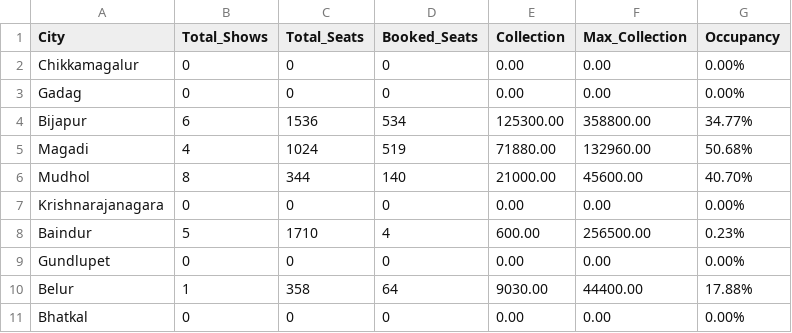
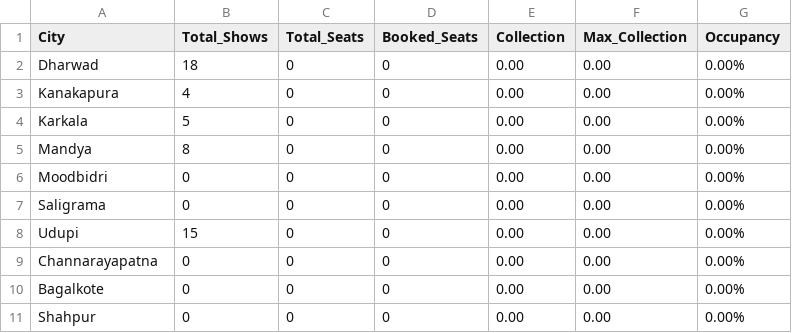
Before and after one commit to Cinemadata/Bms_Karnataka, a CSV file: output_karnataka/karnataka_citywise_20251001.csv, drawn as a sheet.

```diff
--- a/output_karnataka/karnataka_citywise_20251001.csv
+++ b/output_karnataka/karnataka_citywise_20251001.csv
@@ -1,11 +1,11 @@
 City,Total_Shows,Total_Seats,Booked_Seats,Collection,Max_Collection,Occupancy
-"Chikkamagalur","0","0","0","0.00","0.00","0.00%"
-"Gadag","0","0","0","0.00","0.00","0.00%"
-"Bijapur","6","1536","534","125300.00","358800.00","34.77%"
-"Magadi","4","1024","519","71880.00","132960.00","50.68%"
-"Mudhol","8","344","140","21000.00","45600.00","40.70%"
-"Krishnarajanagara","0","0","0","0.00","0.00","0.00%"
-"Baindur","5","1710","4","600.00","256500.00","0.23%"
-"Gundlupet","0","0","0","0.00","0.00","0.00%"
-"Belur","1","358","64","9030.00","44400.00","17.88%"
-"Bhatkal","0","0","0","0.00","0.00","0.00%"
+"Dharwad","18","0","0","0.00","0.00","0.00%"
+"Kanakapura","4","0","0","0.00","0.00","0.00%"
+"Karkala","5","0","0","0.00","0.00","0.00%"
+"Mandya","8","0","0","0.00","0.00","0.00%"
+"Moodbidri","0","0","0","0.00","0.00","0.00%"
+"Saligrama","0","0","0","0.00","0.00","0.00%"
+"Udupi","15","0","0","0.00","0.00","0.00%"
+"Channarayapatna","0","0","0","0.00","0.00","0.00%"
+"Bagalkote","0","0","0","0.00","0.00","0.00%"
+"Shahpur","0","0","0","0.00","0.00","0.00%"
```
Also changed, not shown: 3 other files.
